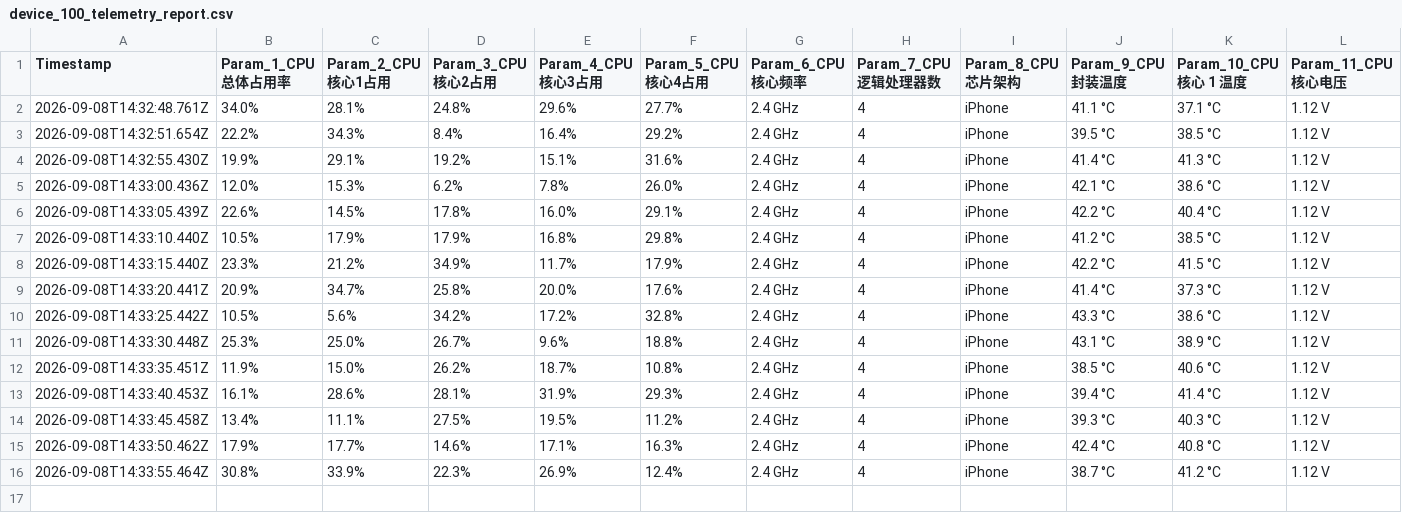
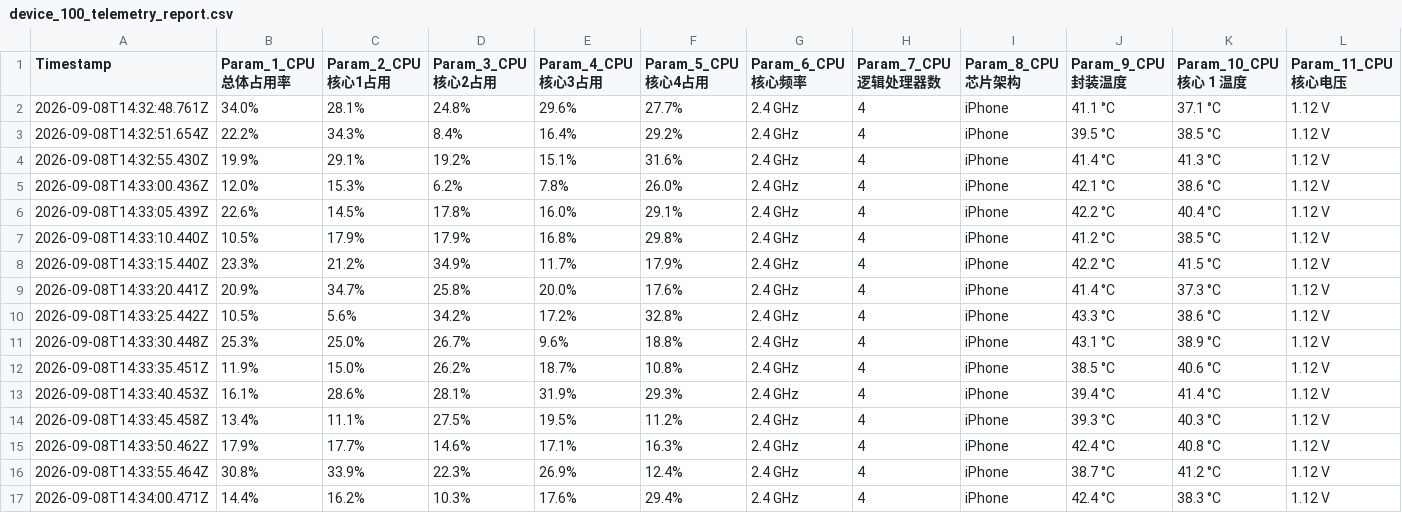
Before and after one commit to chantianseng/gps_location_name, a CSV file: device_100_telemetry_report.csv, drawn as a sheet; only a part is shown; rows hold the shown columns only; the diff names each change by its address in the sheet, - before the commit and + after, or states it on an @@ line.

Commit message:
Telemetry report 100 parameters update at 2026-09-08T14:34:00.471Z

```diff
--- a/device_100_telemetry_report.csv
+++ b/device_100_telemetry_report.csv
+row 17: 2026-09-08T14:34:00.471Z | 14.4% | 16.2% | 10.3% | 17.6% | 29.4% | 2.4 GHz | 4 | iPhone | 42.4 °C | 38.3 °C | 1.12 V
```
